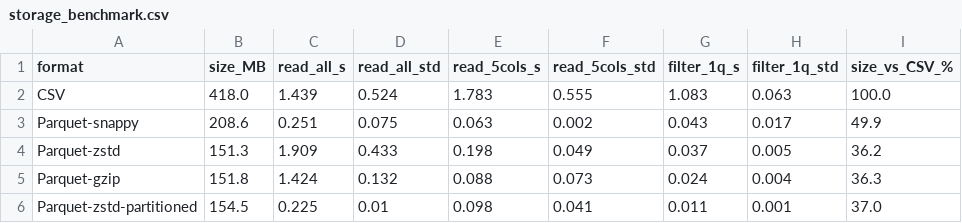
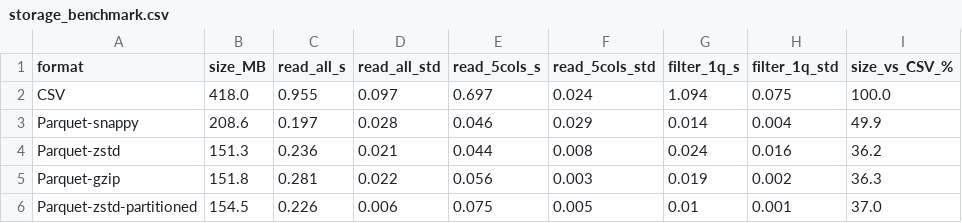
Before and after one commit to ngbaongoc2208-ux/bft65b-fdic-ews, a CSV file: reports/storage_benchmark.csv, drawn as a sheet.

Commit message:
Update storage benchmark after clean rerun

```diff
--- a/reports/storage_benchmark.csv
+++ b/reports/storage_benchmark.csv
@@ -1,6 +1,6 @@
 format,size_MB,read_all_s,read_all_std,read_5cols_s,read_5cols_std,filter_1q_s,filter_1q_std,size_vs_CSV_%
-CSV,418.0,1.439,0.524,1.783,0.555,1.083,0.063,100.0
-Parquet-snappy,208.6,0.251,0.075,0.063,0.002,0.043,0.017,49.9
-Parquet-zstd,151.3,1.909,0.433,0.198,0.049,0.037,0.005,36.2
-Parquet-gzip,151.8,1.424,0.132,0.088,0.073,0.024,0.004,36.3
-Parquet-zstd-partitioned,154.5,0.225,0.01,0.098,0.041,0.011,0.001,37.0
+CSV,418.0,0.955,0.097,0.697,0.024,1.094,0.075,100.0
+Parquet-snappy,208.6,0.197,0.028,0.046,0.029,0.014,0.004,49.9
+Parquet-zstd,151.3,0.236,0.021,0.044,0.008,0.024,0.016,36.2
+Parquet-gzip,151.8,0.281,0.022,0.056,0.003,0.019,0.002,36.3
+Parquet-zstd-partitioned,154.5,0.226,0.006,0.075,0.005,0.01,0.001,37.0
```
